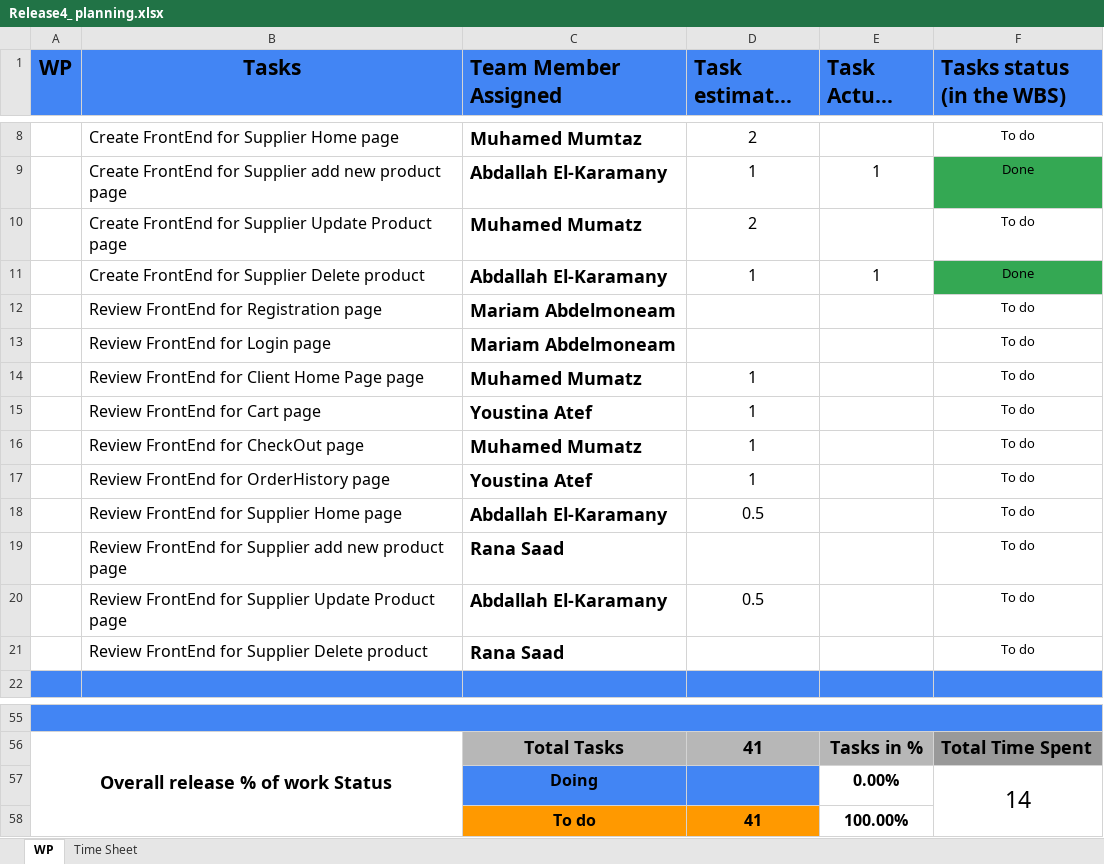
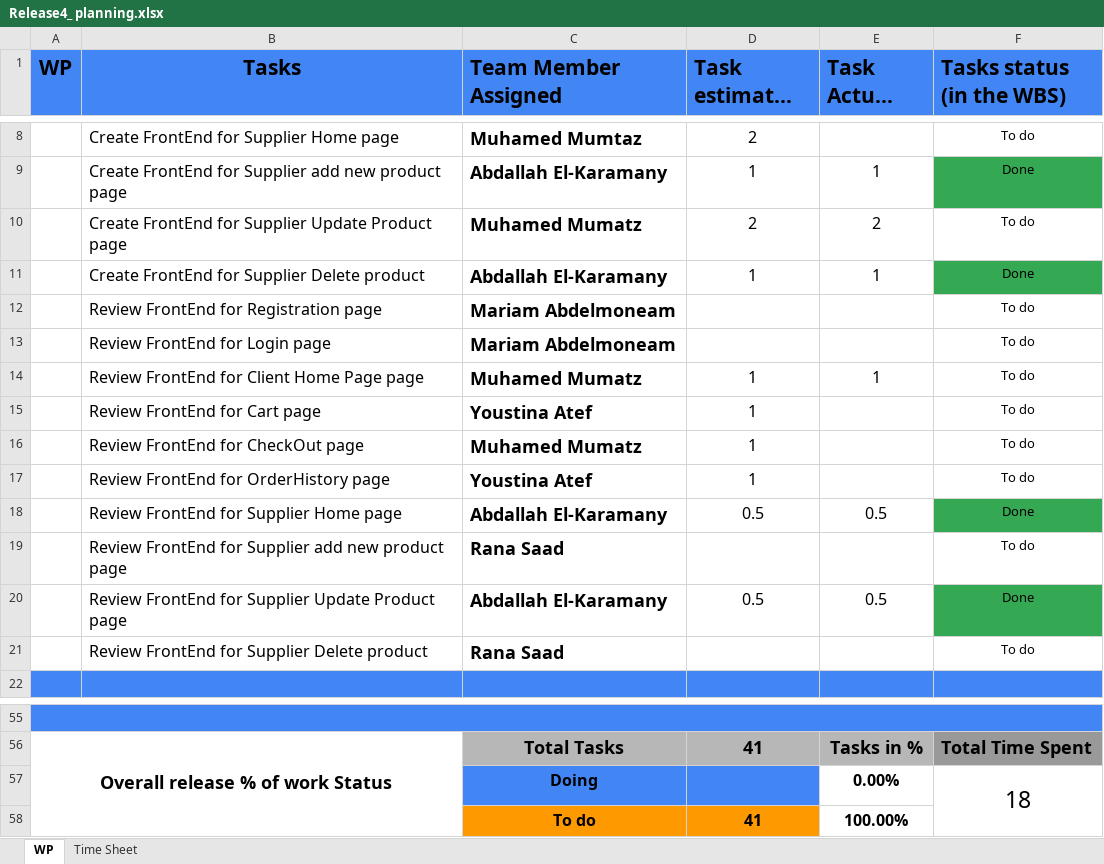
Before and after one commit to abdallahEl-Karamany/Online-Mobile-Store-WebSite, an Excel workbook: Release Planning/Release4_ planning.xlsx, sheet WP, drawn as a sheet; only a part is shown, gaps mark what is left out; long unchanged cells end in …; values as stored, in another font and other column widths than the file's, no borders; the diff names each change by its address in the sheet, - before the commit and + after, or states it on an @@ line.

Commit message:
Doc: Added actual hours for UI Design

```diff
--- a/Release Planning/Release4_ planning.xlsx (sheet WP)
+++ b/Release Planning/Release4_ planning.xlsx (sheet WP)
-E10 (Task Actual hours): (empty)
+E10 (Task Actual hours): 2
-E14 (Task Actual hours): (empty)
+E14 (Task Actual hours): 1
-E18 (Task Actual hours): (empty)
+E18 (Task Actual hours): 0.5
-F18 (Tasks status (in the WBS)): To do
+F18 (Tasks status (in the WBS)): Done
-F18 fill: none
+F18 fill: #34A853
-E20 (Task Actual hours): (empty)
+E20 (Task Actual hours): 0.5
-F20 (Tasks status (in the WBS)): To do
+F20 (Tasks status (in the WBS)): Done
-F20 fill: none
+F20 fill: #34A853
-F57 (Tasks status (in the WBS)): 14
+F57 (Tasks status (in the WBS)): 18
```
Also changed, not shown: sheet Time Sheet.
